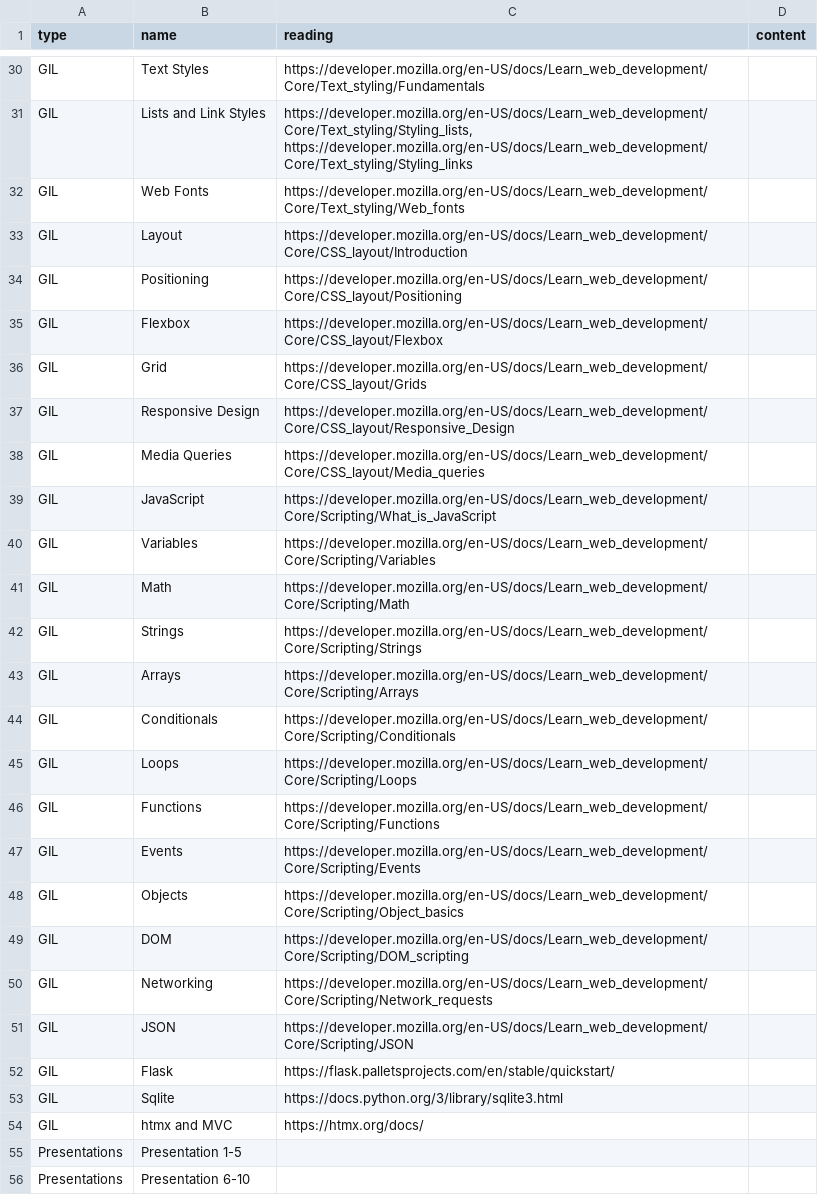
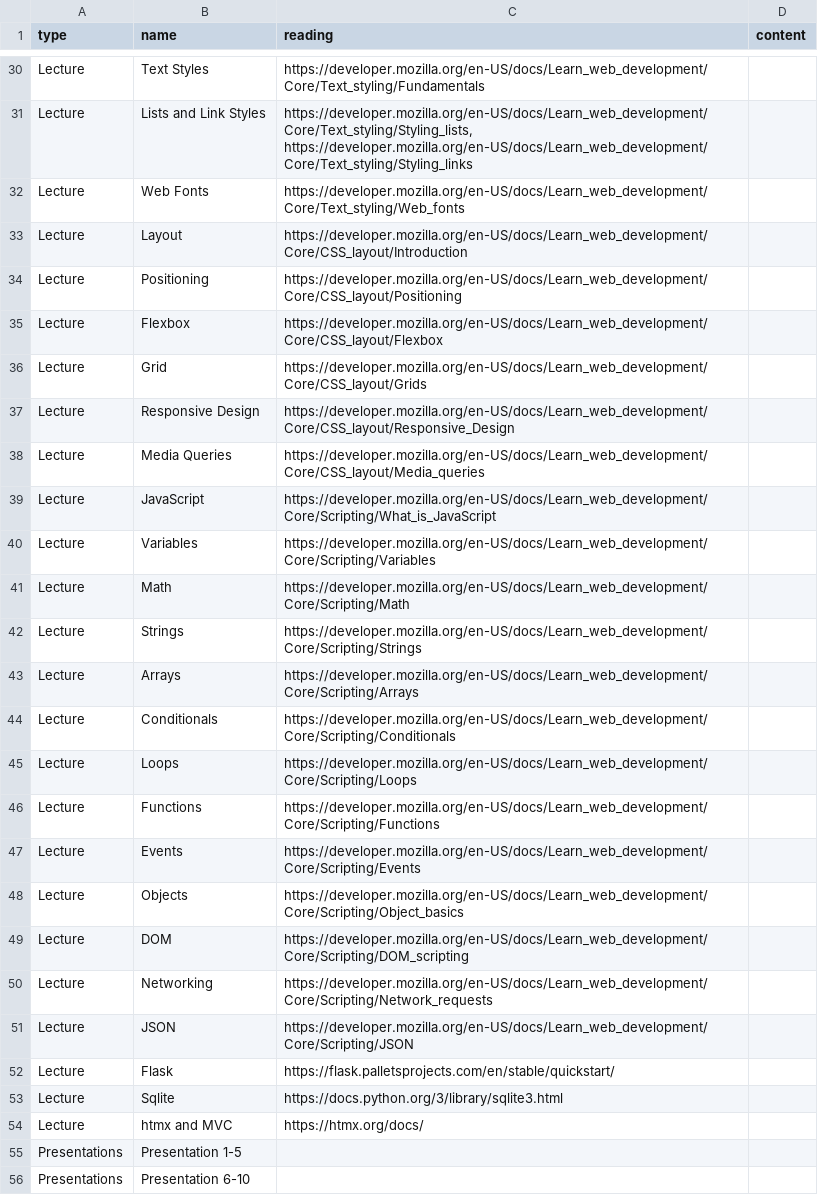
Before and after one commit to jncraton/web-apps-cpsc2330, a TSV file: topics.tsv, drawn as a sheet; only a part is shown, gaps mark what is left out; the diff covers the shown part only; the diff names each change by its address in the sheet, - before the commit and + after, or states it on an @@ line.

```diff
--- a/topics.tsv
+++ b/topics.tsv
-A30:A54 (type): GIL
+A30:A54 (type): Lecture
```
Also changed, not shown: 25 edited cells elsewhere in this file.
